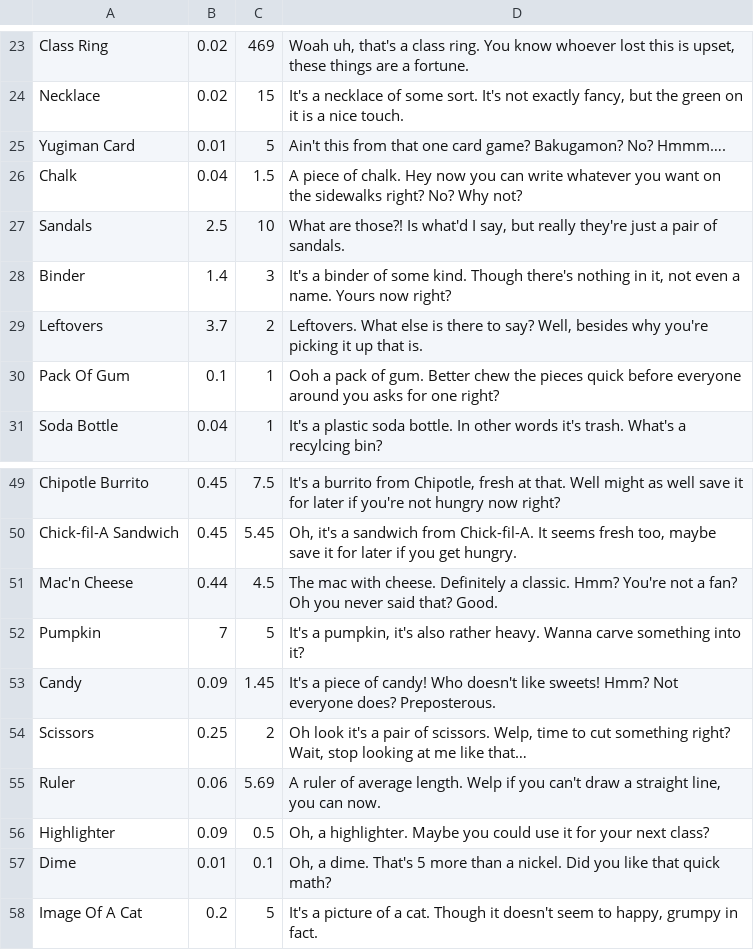
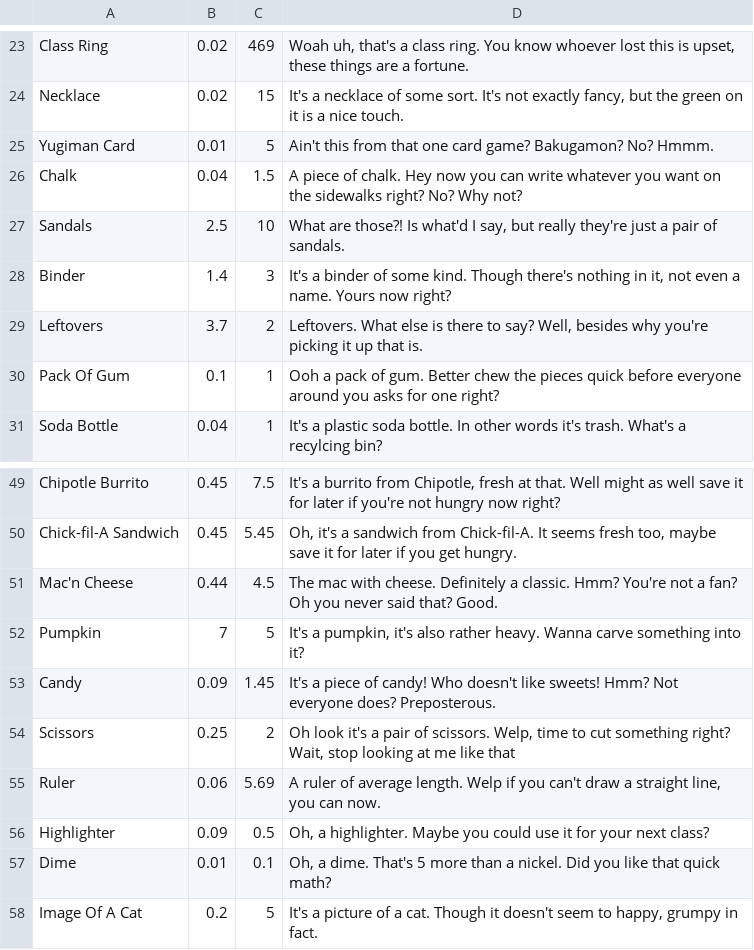
Before and after one commit to gildir/CS321-2018F-002, a CSV file: src/ItemListCSV.csv, drawn as a sheet; only a part is shown, gaps mark what is left out; the diff covers the shown part only; the diff names each change by its address in the sheet, - before the commit and + after, or states it on an @@ line.

```diff
--- a/src/ItemListCSV.csv
+++ b/src/ItemListCSV.csv
-D25: …Bakugamon? No? Hmmm….
+D25: …Bakugamon? No? Hmmm.
-D54: …me like that…
+D54: …me like that
```
Also changed, not shown: 11 edited cells elsewhere in this file.
